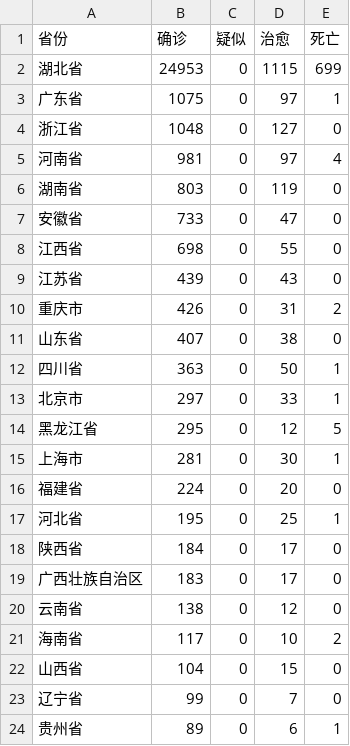
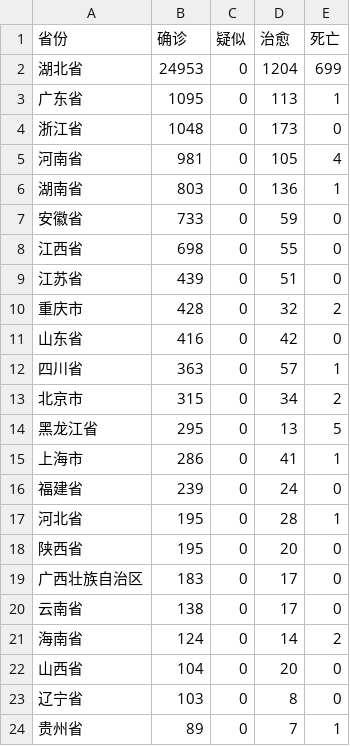
Before and after one commit to openthings/anti2020ncov, a CSV file: data/prov_20200208.csv, drawn as a sheet; only a part is shown; the diff covers the shown part only.

```diff
--- a/data/prov_20200208.csv
+++ b/data/prov_20200208.csv
@@ -1,24 +1,24 @@
 省份,确诊,疑似,治愈,死亡
-湖北省,24953,0,1115,699
-广东省,1075,0,97,1
-浙江省,1048,0,127,0
-河南省,981,0,97,4
-湖南省,803,0,119,0
-安徽省,733,0,47,0
+湖北省,24953,0,1204,699
+广东省,1095,0,113,1
+浙江省,1048,0,173,0
+河南省,981,0,105,4
+湖南省,803,0,136,1
+安徽省,733,0,59,0
 江西省,698,0,55,0
-江苏省,439,0,43,0
-重庆市,426,0,31,2
-山东省,407,0,38,0
-四川省,363,0,50,1
-北京市,297,0,33,1
-黑龙江省,295,0,12,5
-上海市,281,0,30,1
-福建省,224,0,20,0
-河北省,195,0,25,1
-陕西省,184,0,17,0
+江苏省,439,0,51,0
+重庆市,428,0,32,2
+山东省,416,0,42,0
+四川省,363,0,57,1
+北京市,315,0,34,2
+黑龙江省,295,0,13,5
+上海市,286,0,41,1
+福建省,239,0,24,0
+河北省,195,0,28,1
+陕西省,195,0,20,0
 广西壮族自治区,183,0,17,0
-云南省,138,0,12,0
-海南省,117,0,10,2
-山西省,104,0,15,0
-辽宁省,99,0,7,0
-贵州省,89,0,6,1
+云南省,138,0,17,0
+海南省,124,0,14,2
+山西省,104,0,20,0
+辽宁省,103,0,8,0
+贵州省,89,0,7,1
```
Also changed, not shown: 6 edited cells elsewhere in this file, data/city_20200208.csv, 4 other files.
